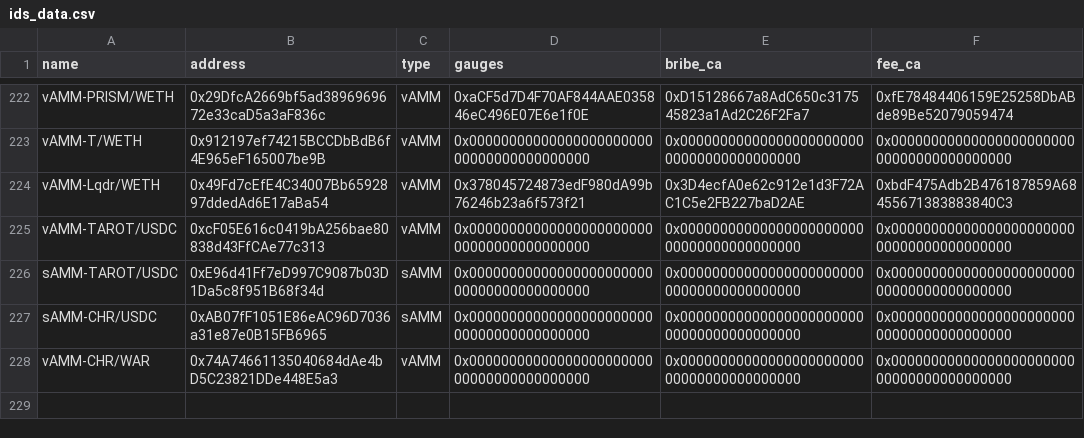
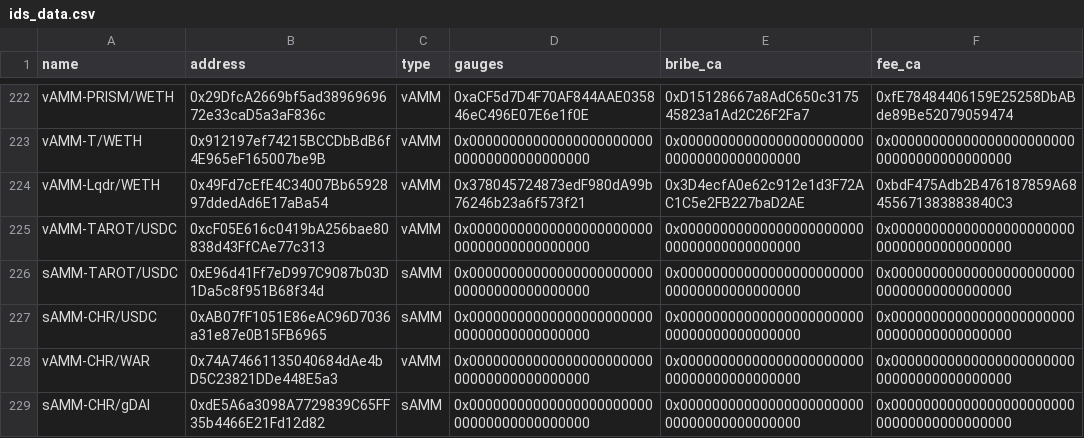
Before and after one commit to ALMIGHTYABE/Chronos-Data, a CSV file: data/ids_data.csv, drawn as a sheet; only a part is shown, gaps mark what is left out; the diff names each change by its address in the sheet, - before the commit and + after, or states it on an @@ line.

```diff
--- a/data/ids_data.csv
+++ b/data/ids_data.csv
+row 229: sAMM-CHR/gDAI | 0xdE5A6a3098A7729839C65FF35b4466E21Fd12d82 | sAMM | 0x0000000000000000000000000000000000000000 | 0x0000000000000000000000000000000000000000 | 0x0000000000000000000000000000000000000000
```
Also changed, not shown: 1 other file.
